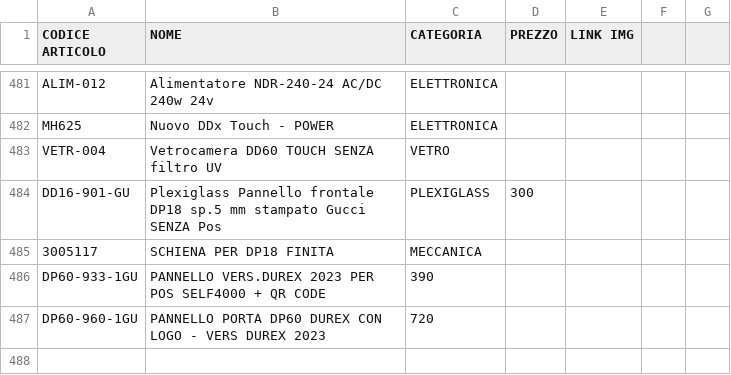
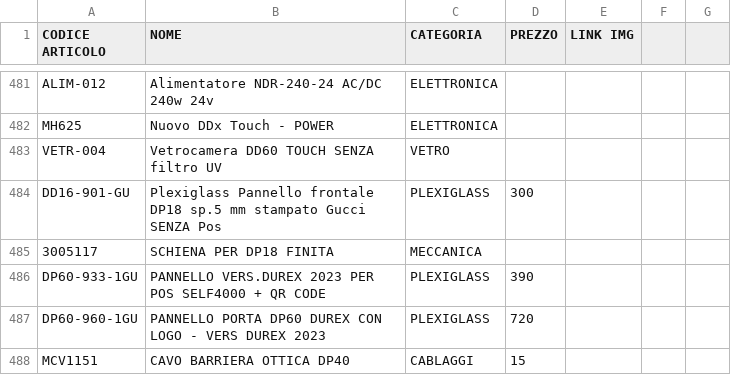
Before and after one commit to MicorhardAss/mhricambi, a CSV file: listaprodotti.csv, drawn as a sheet; only a part is shown, gaps mark what is left out.

Commit message:
Update listaprodotti.csv

```diff
--- a/listaprodotti.csv
+++ b/listaprodotti.csv
@@ -485,3 +485,4 @@ DD16-901-GU,Plexiglass Pannello frontale DP18 sp.5 mm stampato Gucci SENZA Pos,P
 3005117,SCHIENA PER DP18 FINITA,MECCANICA,
-DP60-933-1GU,PANNELLO VERS.DUREX 2023 PER POS SELF4000 + QR CODE,390,
-DP60-960-1GU,PANNELLO PORTA DP60 DUREX CON LOGO - VERS DUREX 2023,720,
+DP60-933-1GU,PANNELLO VERS.DUREX 2023 PER POS SELF4000 + QR CODE,PLEXIGLASS,390,
+DP60-960-1GU,PANNELLO PORTA DP60 DUREX CON LOGO - VERS DUREX 2023,PLEXIGLASS,720,
+MCV1151,CAVO BARRIERA OTTICA DP40,CABLAGGI,15,
```
